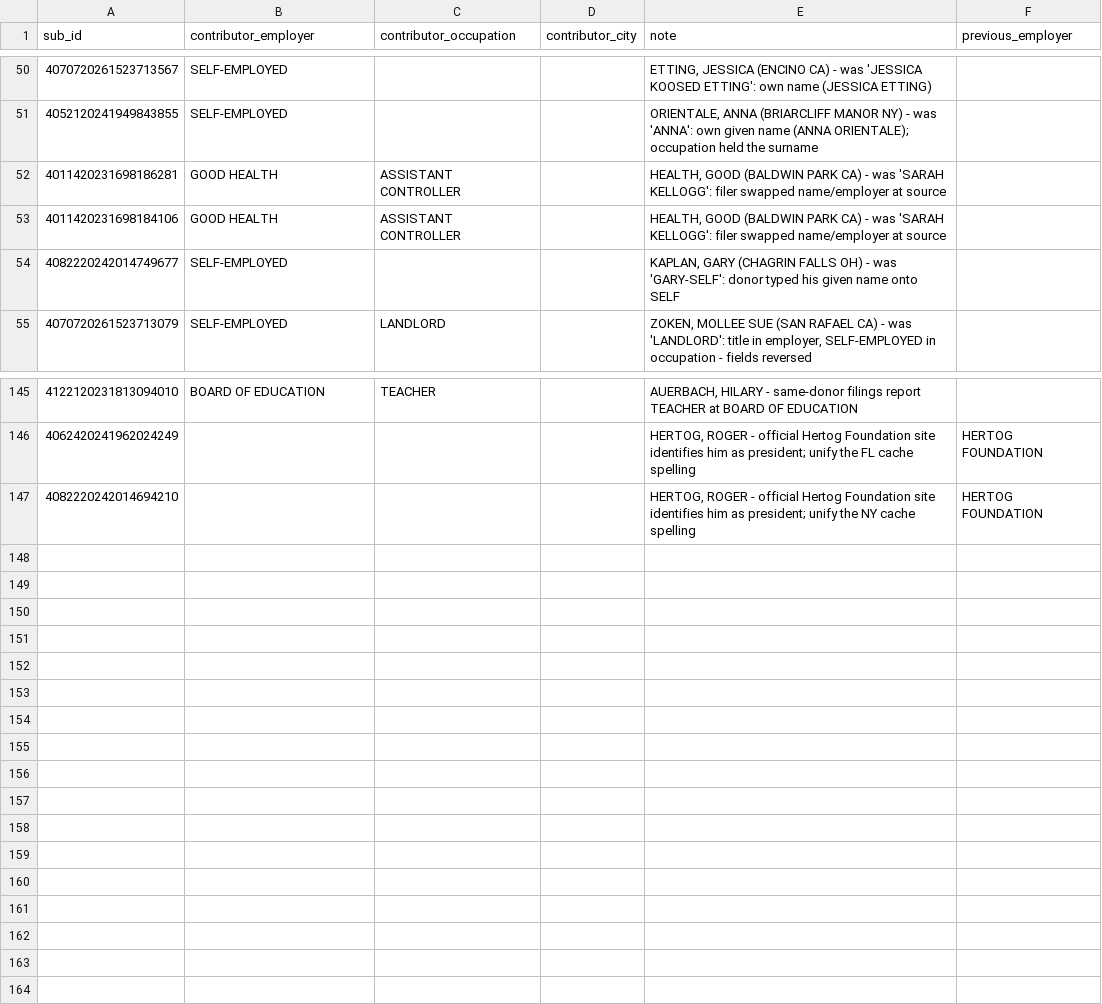
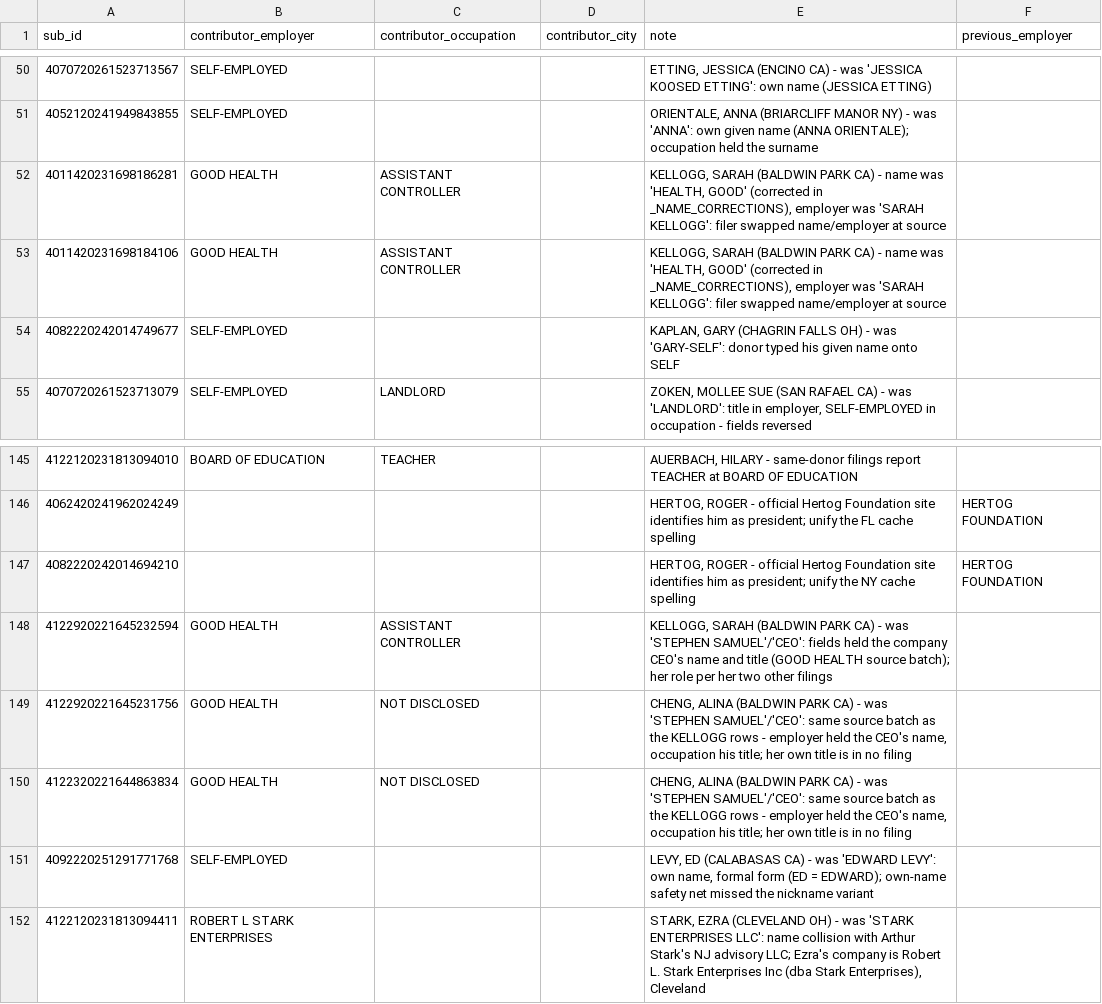
Before and after one commit to tareeqemad/fec-pipeline, a CSV file: data/manual_employer_overrides.csv, drawn as a sheet; only a part is shown, gaps mark what is left out.

```diff
--- a/data/manual_employer_overrides.csv
+++ b/data/manual_employer_overrides.csv
@@ -51,4 +51,4 @@ sub_id,contributor_employer,contributor_occupation,contributor_city,note,previou
 4052120241949843855,SELF-EMPLOYED,,,"ORIENTALE, ANNA (BRIARCLIFF MANOR NY) - was 'ANNA': own given name (ANNA ORIENTALE); occupation held the surname"
-4011420231698186281,GOOD HEALTH,ASSISTANT CONTROLLER,,"HEALTH, GOOD (BALDWIN PARK CA) - was 'SARAH KELLOGG': filer swapped name/employer at source"
-4011420231698184106,GOOD HEALTH,ASSISTANT CONTROLLER,,"HEALTH, GOOD (BALDWIN PARK CA) - was 'SARAH KELLOGG': filer swapped name/employer at source"
+4011420231698186281,GOOD HEALTH,ASSISTANT CONTROLLER,,"KELLOGG, SARAH (BALDWIN PARK CA) - name was 'HEALTH, GOOD' (corrected in _NAME_CORRECTIONS), employer was 'SARAH KELLOGG': filer swapped name/employer at source"
+4011420231698184106,GOOD HEALTH,ASSISTANT CONTROLLER,,"KELLOGG, SARAH (BALDWIN PARK CA) - name was 'HEALTH, GOOD' (corrected in _NAME_CORRECTIONS), employer was 'SARAH KELLOGG': filer swapped name/employer at source"
 4082220242014749677,SELF-EMPLOYED,,,"KAPLAN, GARY (CHAGRIN FALLS OH) - was 'GARY-SELF': donor typed his given name onto SELF"
@@ -147 +147,6 @@ sub_id,contributor_employer,contributor_occupation,contributor_city,note,previou
 4082220242014694210,,,,"HERTOG, ROGER - official Hertog Foundation site identifies him as president; unify the NY cache spelling",HERTOG FOUNDATION
+4122920221645232594,GOOD HEALTH,ASSISTANT CONTROLLER,,"KELLOGG, SARAH (BALDWIN PARK CA) - was 'STEPHEN SAMUEL'/'CEO': fields held the company CEO's name and title (GOOD HEALTH source batch); her role per her two other filings"
+4122920221645231756,GOOD HEALTH,NOT DISCLOSED,,"CHENG, ALINA (BALDWIN PARK CA) - was 'STEPHEN SAMUEL'/'CEO': same source batch as the KELLOGG rows - employer held the CEO's name, occupation his title; her own title is in no filing"
+4122320221644863834,GOOD HEALTH,NOT DISCLOSED,,"CHENG, ALINA (BALDWIN PARK CA) - was 'STEPHEN SAMUEL'/'CEO': same source batch as the KELLOGG rows - employer held the CEO's name, occupation his title; her own title is in no filing"
+4092220251291771768,SELF-EMPLOYED,,,"LEVY, ED (CALABASAS CA) - was 'EDWARD LEVY': own name, formal form (ED = EDWARD); own-name safety net missed the nickname variant"
+4122120231813094411,ROBERT L STARK ENTERPRISES,,,"STARK, EZRA (CLEVELAND OH) - was 'STARK ENTERPRISES LLC': name collision with Arthur Stark's NJ advisory LLC; Ezra's company is Robert L. Stark Enterprises Inc (dba Stark Enterprises), Cleveland"
```
Also changed, not shown: data/database/donor_dedup_merges.csv, data/database/entity_overrides.csv, 11 other files.
